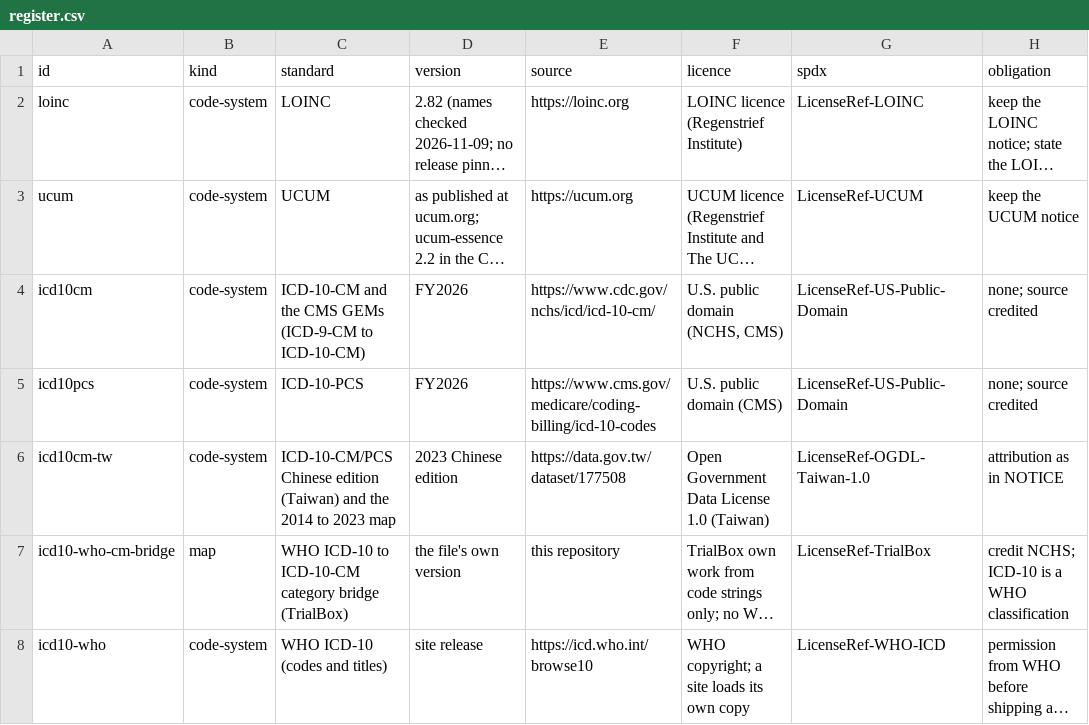
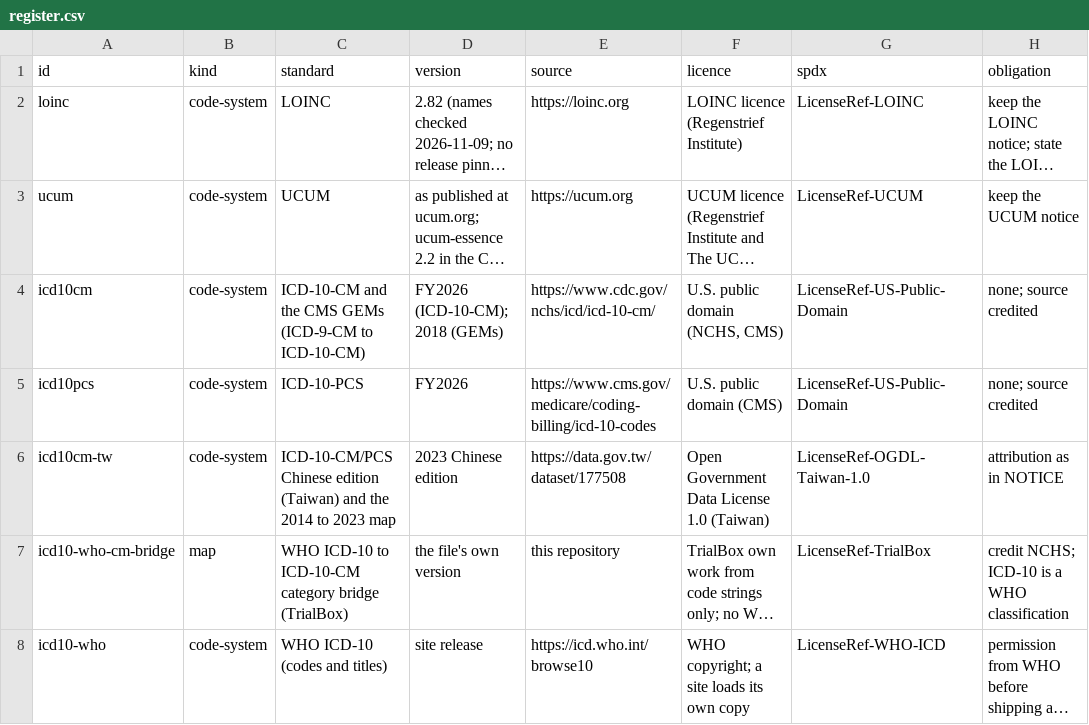
Before and after one commit to zandis/Auto-GPT, a CSV file: trialbox/docs/licences/register.csv, drawn as a sheet; only a part is shown; long unchanged cells end in …; the diff names each change by its address in the sheet, - before the commit and + after, or states it on an @@ line.

```diff
--- a/trialbox/docs/licences/register.csv
+++ b/trialbox/docs/licences/register.csv
-D4 (version): FY2026
+D4 (version): FY2026 (ICD-10-CM); 2018 (GEMs)
```
Also changed, not shown: 6 other files.
